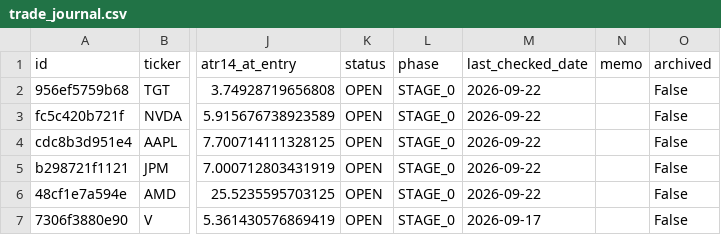
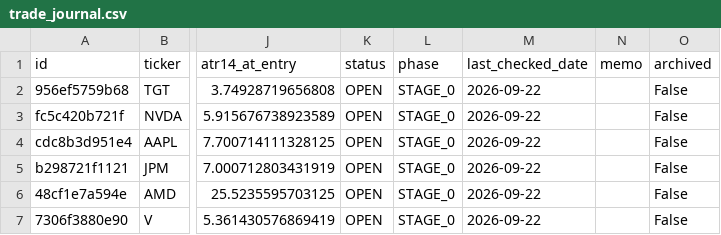
Before and after one commit to notepro8318-oss/-, a CSV file: topdown-strategy/quant_system/trade_journal.csv, drawn as a sheet; only a part is shown, gaps mark what is left out; the diff names each change by its address in the sheet, - before the commit and + after, or states it on an @@ line.

Commit message:
Scan: update trade phase/status

```diff
--- a/topdown-strategy/quant_system/trade_journal.csv
+++ b/topdown-strategy/quant_system/trade_journal.csv
-M7 (last_checked_date): 2026-09-17
+M7 (last_checked_date): 2026-09-22
```
